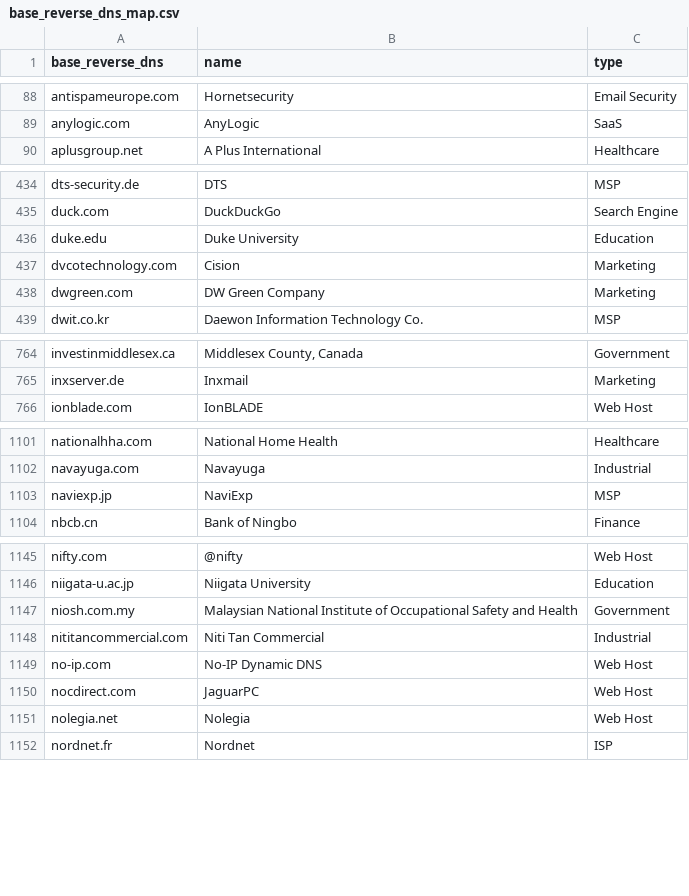
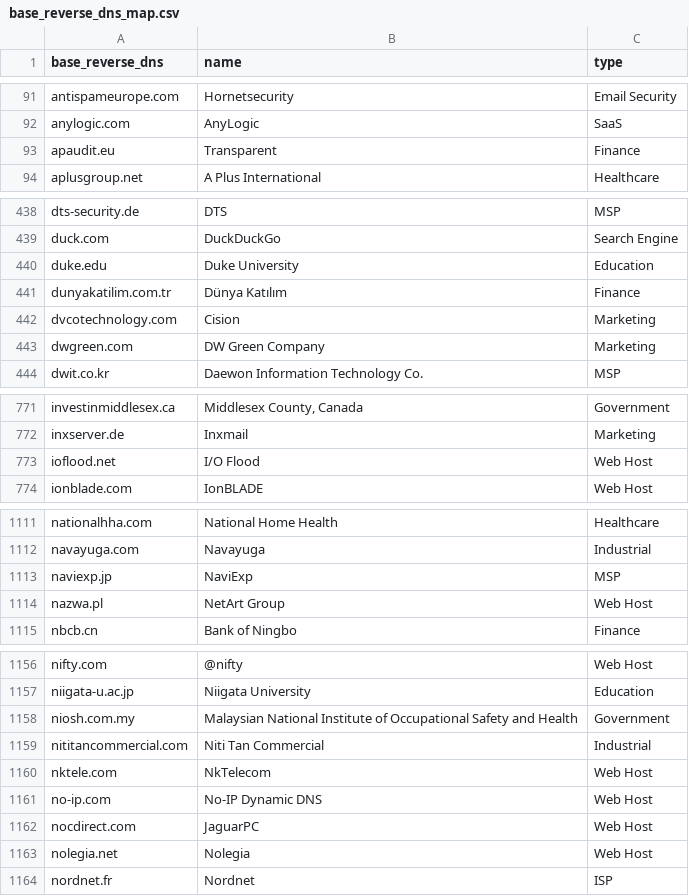
Before and after one commit to domainaware/parsedmarc, a CSV file: parsedmarc/resources/maps/base_reverse_dns_map.csv, drawn as a sheet; only a part is shown, gaps mark what is left out; the diff covers the shown part only.

```diff
--- a/parsedmarc/resources/maps/base_reverse_dns_map.csv
+++ b/parsedmarc/resources/maps/base_reverse_dns_map.csv
@@ -89,2 +92,3 @@ antispameurope.com,Hornetsecurity,Email Security
 anylogic.com,AnyLogic,SaaS
+apaudit.eu,Transparent,Finance
 aplusgroup.net,A Plus International,Healthcare
@@ -436,2 +440,3 @@ duck.com,DuckDuckGo,Search Engine
 duke.edu,Duke University,Education
+dunyakatilim.com.tr,Dünya Katılım,Finance
 dvcotechnology.com,Cision,Marketing
@@ -765,2 +772,3 @@ investinmiddlesex.ca,"Middlesex County, Canada",Government
 inxserver.de,Inxmail,Marketing
+ioflood.net,I/O Flood,Web Host
 ionblade.com,IonBLADE,Web Host
@@ -1103,2 +1113,3 @@ navayuga.com,Navayuga,Industrial
 naviexp.jp,NaviExp,MSP
+nazwa.pl,NetArt Group,Web Host
 nbcb.cn,Bank of Ningbo,Finance
@@ -1148,2 +1159,3 @@ niosh.com.my,Malaysian National Institute of Occupational Safety and Health,Gove
 nititancommercial.com,Niti Tan Commercial,Industrial
+nktele.com,NkTelecom,Web Host
 no-ip.com,No-IP Dynamic DNS,Web Host
```
Also changed, not shown: 8 added rows and 1 edited cell elsewhere in this file, 1 other file.
